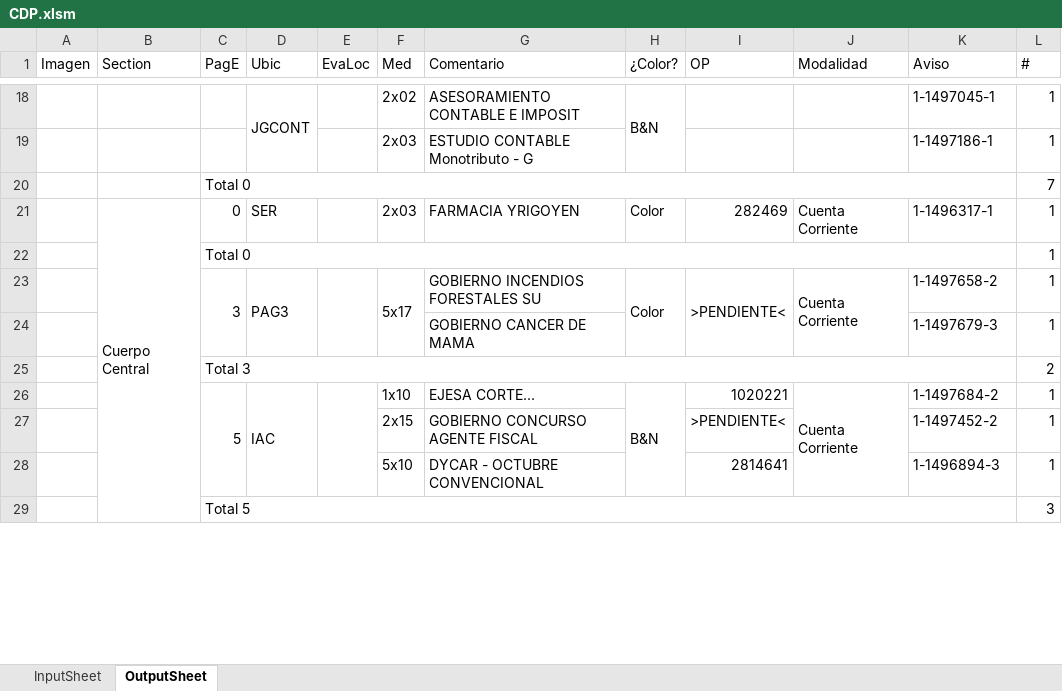
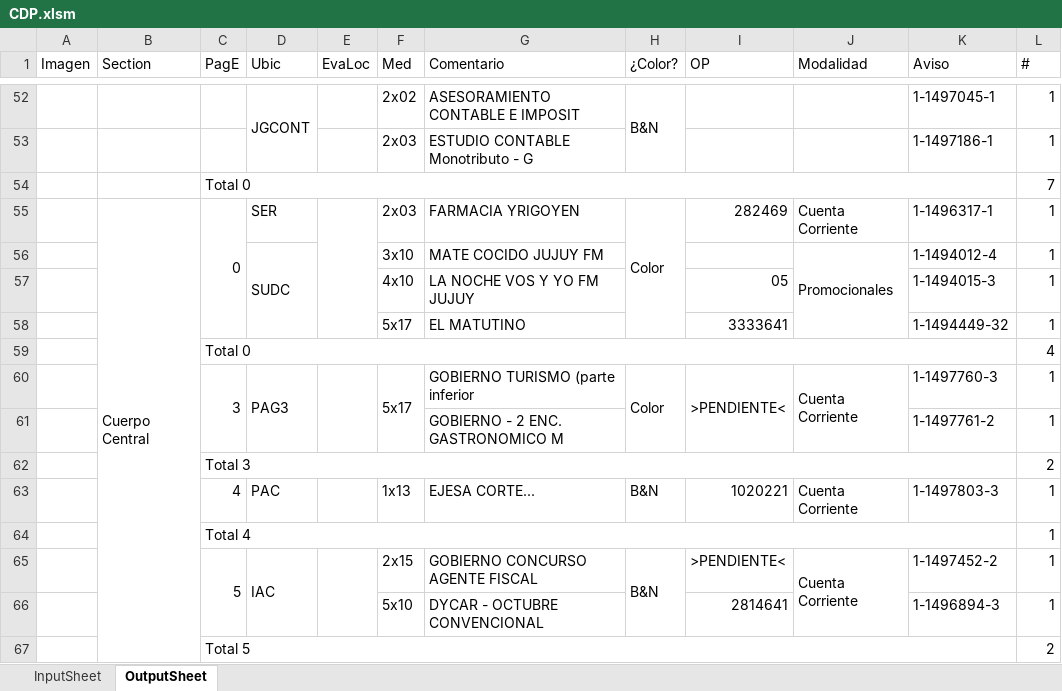
Before and after one commit to zherar7ordoya/AP5, an Excel workbook: Xtras/MSExcel/CDP.xlsm, sheet OutputSheet, drawn as a sheet; only a part is shown, gaps mark what is left out; values as stored, in another font and other column widths than the file's, no cell formats; conditional formats not drawn; removed rows and columns are numbered as before the commit, all else as after; the diff covers the shown part only; the diff names each change by its address in the sheet, - before the commit and + after, or states it on an @@ line.

```diff
--- a/Xtras/MSExcel/CDP.xlsm (sheet OutputSheet)
+++ b/Xtras/MSExcel/CDP.xlsm (sheet OutputSheet)
+C55:C58 merged
+E55:E58 merged
+H55:H58 merged
@@ row 22 moved to row 5: Total 0 @@
+row 56:  |  |  | SUDC |  | 3x10 | MATE COCIDO JUJUY FM |  |  | Promocionales | 1-1494012-4 | 1
+row 57:  |  |  |  |  | 4x10 | LA NOCHE VOS Y YO FM JUJUY |  | 05 |  | 1-1494015-3 | 1
+row 58:  |  |  |  |  | 5x17 | EL MATUTINO |  | 3333641 |  | 1-1494449-32 | 1
+row 59:  |  | Total 0 |  |  |  |  |  |  |  |  | 4
-G60 (Comentario): GOBIERNO INCENDIOS FORESTALES SU
+G60 (Comentario): GOBIERNO TURISMO (parte inferior
-K60 (Aviso): 1-1497658-2
+K60 (Aviso): 1-1497760-3
-G61 (Comentario): GOBIERNO CANCER DE MAMA
+G61 (Comentario): GOBIERNO - 2 ENC. GASTRONOMICO M
-K61 (Aviso): 1-1497679-3
+K61 (Aviso): 1-1497761-2
-C63 (PagE): 5
+C63 (PagE): 4
-C26:C28 merged
-D63 (Ubic): IAC
+D63 (Ubic): PAC
-D26:D28 merged
-E26:E28 merged
-F63 (Med): 1x10
+F63 (Med): 1x13
-H26:H28 merged
-J26:J28 merged
-K63 (Aviso): 1-1497684-2
+K63 (Aviso): 1-1497803-3
+row 64:  |  | Total 4 |  |  |  |  |  |  |  |  | 1
-C65 (PagE): (empty)
+C65 (PagE): 5
+C65:C66 merged
-D65 (Ubic): (empty)
+D65 (Ubic): IAC
+D65:D66 merged
+E65:E66 merged
-H65 (¿Color?): (empty)
+H65 (¿Color?): B&N
+H65:H66 merged
-J65 (Modalidad): (empty)
+J65 (Modalidad): Cuenta Corriente
+J65:J66 merged
-L67 (#): 3
+L67 (#): 2
```
Also changed, not shown: 50 added rows, 29 removed rows, 1 moved row, 37 edited cells and merged cells elsewhere in this sheet, cell formats, hidden cells, 55 other files.
